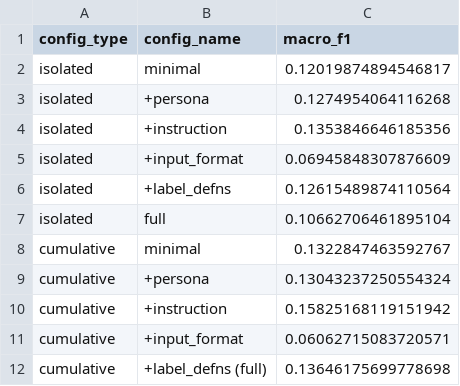
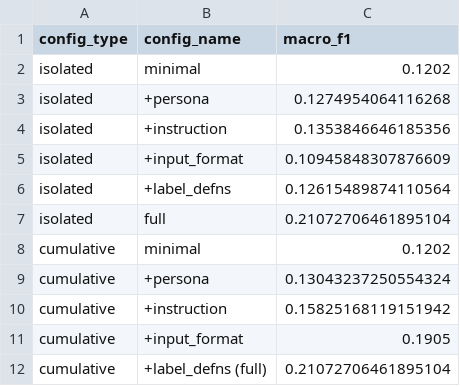
Before and after one commit to Theosdoor/stance-classification, a CSV file: results/prompting/exp1_ablation.csv, drawn as a sheet.

```diff
--- a/results/prompting/exp1_ablation.csv
+++ b/results/prompting/exp1_ablation.csv
@@ -1,12 +1,12 @@
 config_type,config_name,macro_f1
-isolated,minimal,0.12019874894546817
+isolated,minimal,0.1202
 isolated,+persona,0.1274954064116268
 isolated,+instruction,0.1353846646185356
-isolated,+input_format,0.06945848307876609
+isolated,+input_format,0.10945848307876609
 isolated,+label_defns,0.12615489874110564
-isolated,full,0.10662706461895104
-cumulative,minimal,0.1322847463592767
+isolated,full,0.21072706461895104
+cumulative,minimal,0.1202
 cumulative,+persona,0.13043237250554324
 cumulative,+instruction,0.15825168119151942
-cumulative,+input_format,0.06062715083720571
-cumulative,+label_defns (full),0.13646175699778698
+cumulative,+input_format,0.1905
+cumulative,+label_defns (full),0.21072706461895104
```
Also changed, not shown: 8 other files.
